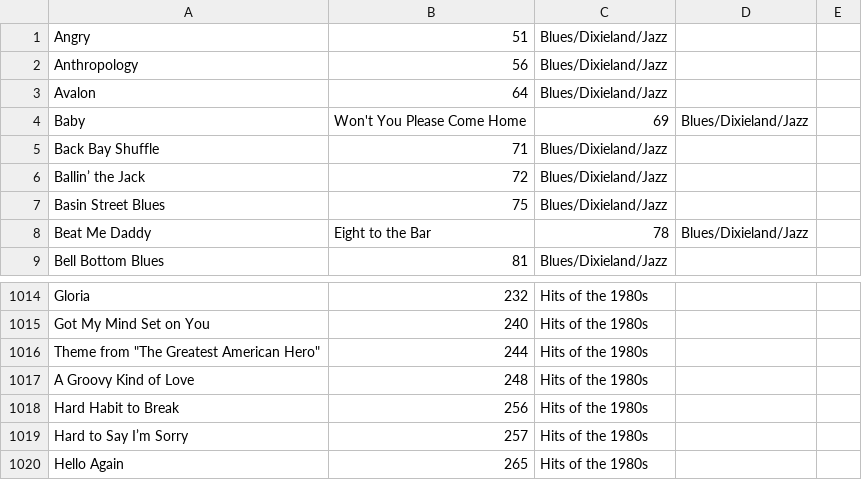
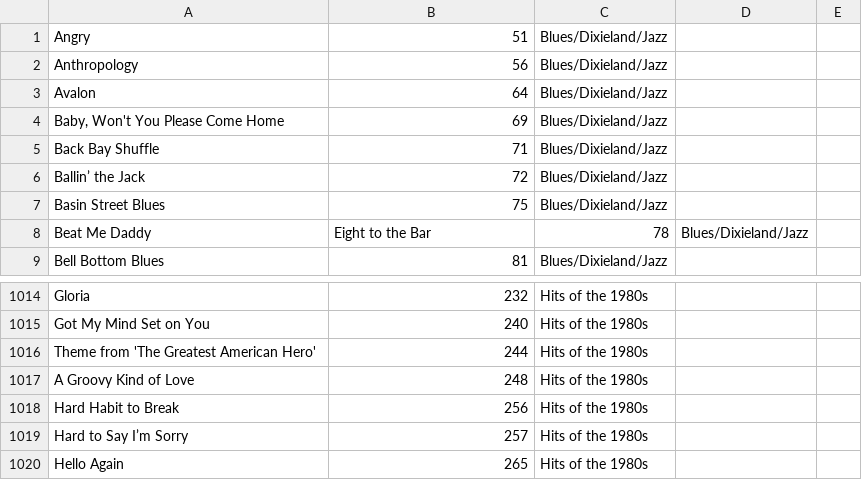
Before and after one commit to morberg/musicindex, a CSV file: ForScore/The Best Fake Book Ever.csv, drawn as a sheet; only a part is shown, gaps mark what is left out.

Commit message:
Manual fixes based on feedback from githubs CSV parser

```diff
--- a/ForScore/The Best Fake Book Ever.csv
+++ b/ForScore/The Best Fake Book Ever.csv
@@ -3,3 +3,3 @@ Anthropology,56,Blues/Dixieland/Jazz
 Avalon,64,Blues/Dixieland/Jazz
-Baby,Won't You Please Come Home,69, Blues/Dixieland/Jazz
+"Baby, Won't You Please Come Home",69,Blues/Dixieland/Jazz
 Back Bay Shuffle,71,Blues/Dixieland/Jazz
@@ -1015,3 +1015,3 @@ Gloria,232,Hits of the 1980s
 Got My Mind Set on You,240,Hits of the 1980s
-Theme from "The Greatest American Hero",244,Hits of the 1980s
+Theme from 'The Greatest American Hero',244,Hits of the 1980s
 A Groovy Kind of Love,248,Hits of the 1980s
```
